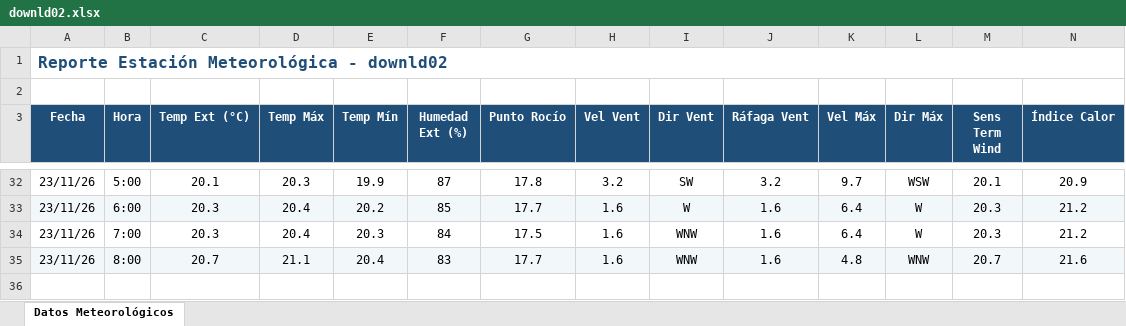
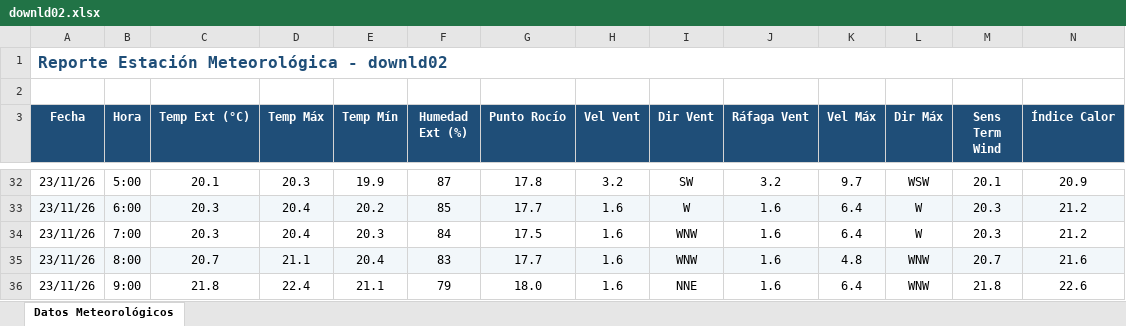
Before and after one commit to intasalta/ema_cerrillos, an Excel workbook: downld02.xlsx, sheet Datos Meteorológicos, drawn as a sheet; only a part is shown, gaps mark what is left out; values as stored, in another font and other column widths than the file's, no borders; rows hold the shown columns only; the diff names each change by its address in the sheet, - before the commit and + after, or states it on an @@ line.

```diff
--- a/downld02.xlsx (sheet Datos Meteorológicos)
+++ b/downld02.xlsx (sheet Datos Meteorológicos)
+row 36: 23/11/26 | 9:00 | 21.8 | 22.4 | 21.1 | 79 | 18.0 | 1.6 | NNE | 1.6 | 6.4 | WNW | 21.8 | 22.6
```
Also changed, not shown: downld08.xlsx, 2 other files.
